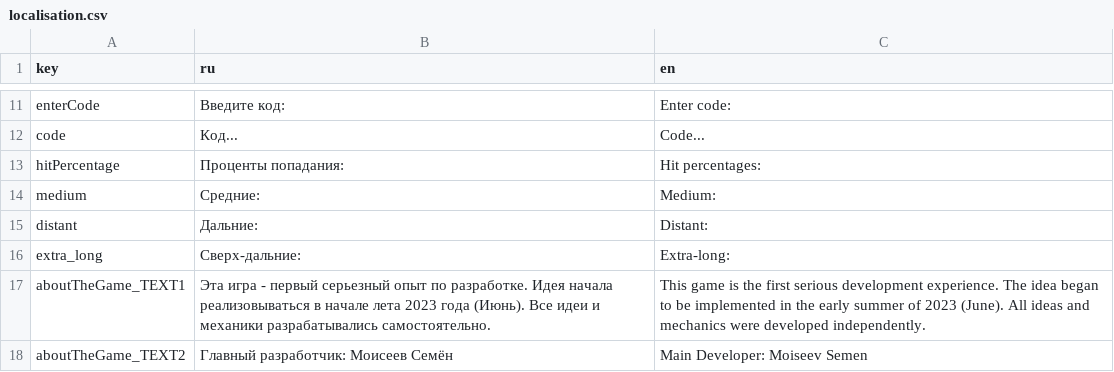
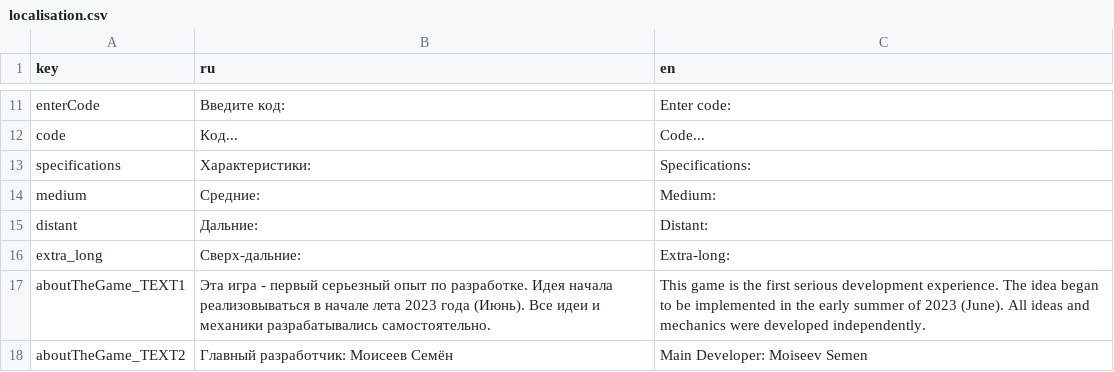
Before and after one commit to 0Semen13/Basketball, a CSV file: Street/Assets/Resources/localisation.csv, drawn as a sheet; only a part is shown, gaps mark what is left out; removed rows and columns are numbered as before the commit, all else as after; the diff names each change by its address in the sheet, - before the commit and + after, or states it on an @@ line.

```diff
--- a/Street/Assets/Resources/localisation.csv
+++ b/Street/Assets/Resources/localisation.csv
-row 13: hitPercentage | Проценты попадания: | Hit percentages:
+row 13: specifications | Характеристики: | Specifications:
```
Also changed, not shown: 28 other files.
